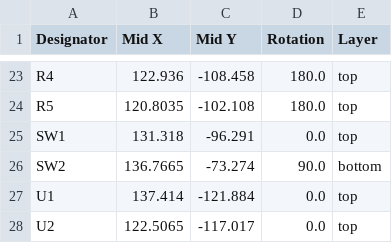
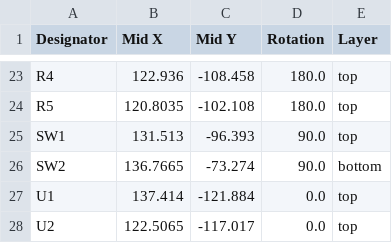
Before and after one commit to VirtualLiveLab/dmx_neopixel, a CSV file: kicad/production/positions.csv, drawn as a sheet; only a part is shown, gaps mark what is left out.

```diff
--- a/kicad/production/positions.csv
+++ b/kicad/production/positions.csv
@@ -24,3 +24,3 @@ R4,122.936,-108.458,180.0,top
 R5,120.8035,-102.108,180.0,top
-SW1,131.318,-96.291,0.0,top
+SW1,131.513,-96.393,90.0,top
 SW2,136.7665,-73.274,90.0,bottom
```
Also changed, not shown: kicad/production/bom.csv, 7 other files.
